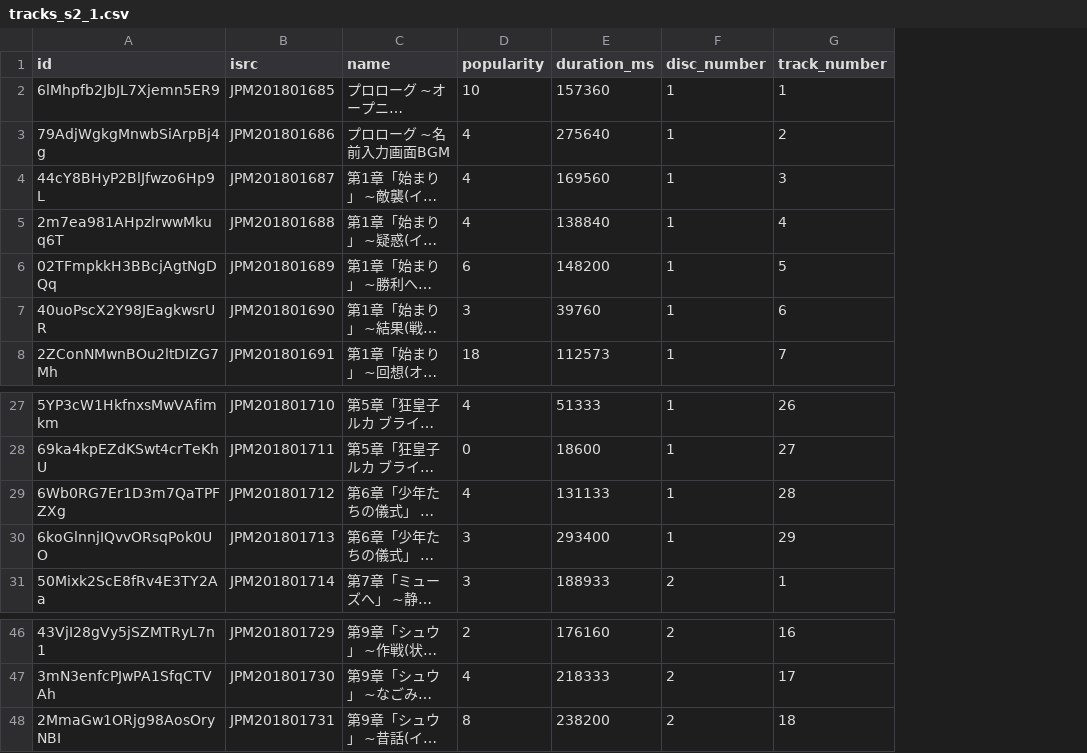
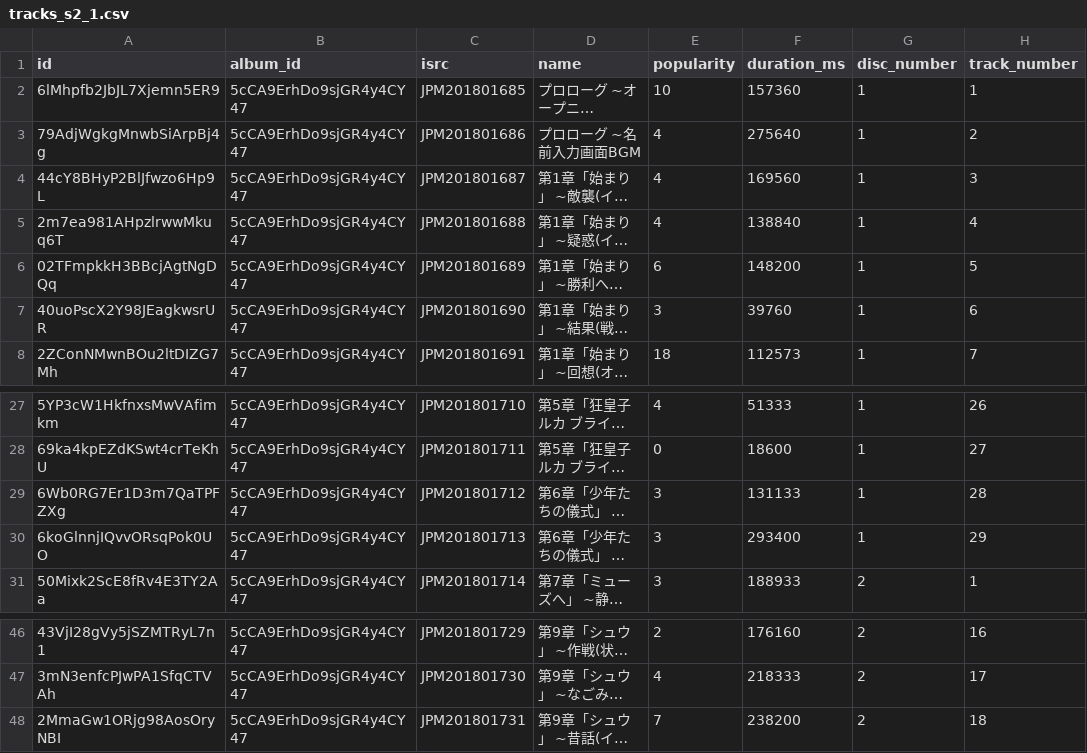
Before and after one commit to nikukyugamer/suikoden-music-on-spotify, a CSV file: db/csv_files/tracks_s2_1.csv, drawn as a sheet; only a part is shown, gaps mark what is left out; long unchanged cells end in …; addresses are those after the commit; the diff names each change by its address in the sheet, - before the commit and + after, or states it on an @@ line.

```diff
--- a/db/csv_files/tracks_s2_1.csv
+++ b/db/csv_files/tracks_s2_1.csv
+column B (album_id), rows 2-8: all 5cCA9ErhDo9sjGR4y4CY47; rows 27-31: all 5cCA9ErhDo9sjGR4y4CY47; rows 46-48: all 5cCA9ErhDo9sjGR4y4CY47
-E29 (popularity): 4
+E29 (popularity): 3
-E48 (popularity): 8
+E48 (popularity): 7
```
Also changed, not shown: db/csv_files/tracks_s2_2.csv, 7 other files.
